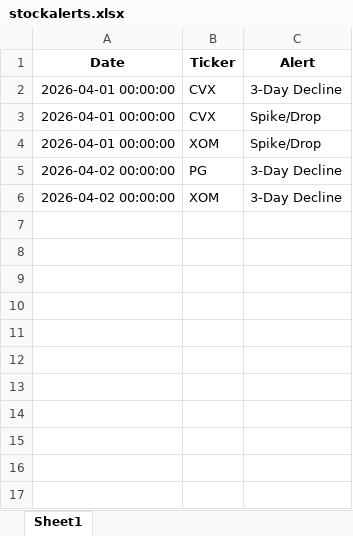
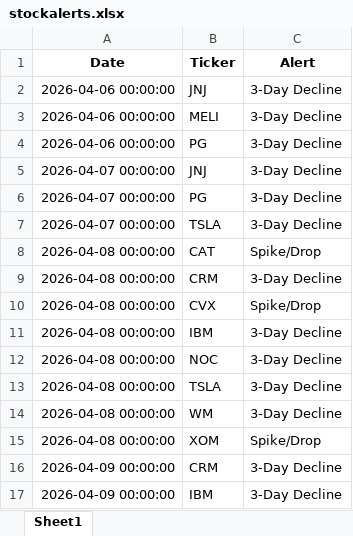
Before and after one commit to mde1/agentic-intelligence-workflow, an Excel workbook: db/stockalerts.xlsx, sheet Sheet1, drawn as a sheet; values as stored, in another font and other column widths than the file's, no borders; addresses are those after the commit; the diff names each change by its address in the sheet, - before the commit and + after, or states it on an @@ line.

```diff
--- a/db/stockalerts.xlsx (sheet Sheet1)
+++ b/db/stockalerts.xlsx (sheet Sheet1)
+row 2: 2026-04-06 00:00:00 | JNJ | 3-Day Decline
+row 3: 2026-04-06 00:00:00 | MELI | 3-Day Decline
+row 4: 2026-04-06 00:00:00 | PG | 3-Day Decline
+row 5: 2026-04-07 00:00:00 | JNJ | 3-Day Decline
+row 6: 2026-04-07 00:00:00 | PG | 3-Day Decline
+row 7: 2026-04-07 00:00:00 | TSLA | 3-Day Decline
+row 8: 2026-04-08 00:00:00 | CAT | Spike/Drop
-A9:A10 (Date): 2026-04-01 00:00:00
+A9:A10 (Date): 2026-04-08 00:00:00
-B9 (Ticker): CVX
+B9 (Ticker): CRM
+row 11: 2026-04-08 00:00:00 | IBM | 3-Day Decline
+row 12: 2026-04-08 00:00:00 | NOC | 3-Day Decline
+row 13: 2026-04-08 00:00:00 | TSLA | 3-Day Decline
+row 14: 2026-04-08 00:00:00 | WM | 3-Day Decline
-A15 (Date): 2026-04-01 00:00:00
+A15 (Date): 2026-04-08 00:00:00
-A16:A17 (Date): 2026-04-02 00:00:00
+A16:A17 (Date): 2026-04-09 00:00:00
-B16 (Ticker): PG
+B16 (Ticker): CRM
-B17 (Ticker): XOM
+B17 (Ticker): IBM
```
Also changed, not shown: data/raw/USGS.xlsx, db/StockData.xlsx, 9 other files.
